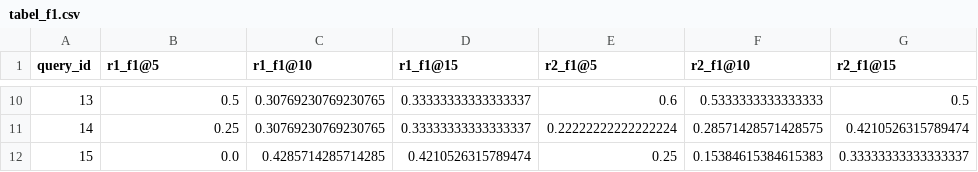
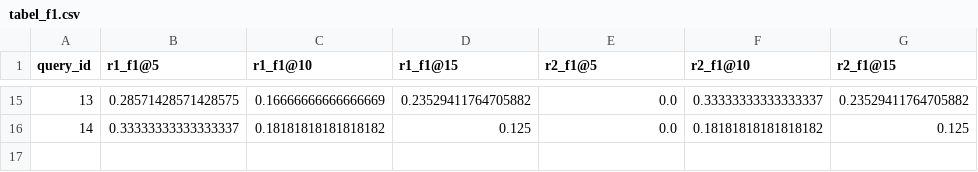
Before and after one commit to 337ubaid/quran-indo, a CSV file: indosbert/tabel_f1.csv, drawn as a sheet; only a part is shown, gaps mark what is left out; the diff covers the shown part only.

```diff
--- a/indosbert/tabel_f1.csv
+++ b/indosbert/tabel_f1.csv
@@ -10,3 +15,2 @@ query_id,r1_f1@5,r1_f1@10,r1_f1@15,r2_f1@5,r2_f1@10,r2_f1@15
-13,0.5,0.30769230769230765,0.33333333333333337,0.6,0.5333333333333333,0.5
-14,0.25,0.30769230769230765,0.33333333333333337,0.22222222222222224,0.28571428571428575,0.4210526315789474
-15,0.0,0.4285714285714285,0.4210526315789474,0.25,0.15384615384615383,0.33333333333333337
+13,0.28571428571428575,0.16666666666666669,0.23529411764705882,0.0,0.33333333333333337,0.23529411764705882
+14,0.33333333333333337,0.18181818181818182,0.125,0.0,0.18181818181818182,0.125
```
Also changed, not shown: 6 added rows, 1 removed row and 23 edited cells elsewhere in this file, indosbert/tabel_precision.csv, indosbert/tabel_recall.csv, 3 other files.
